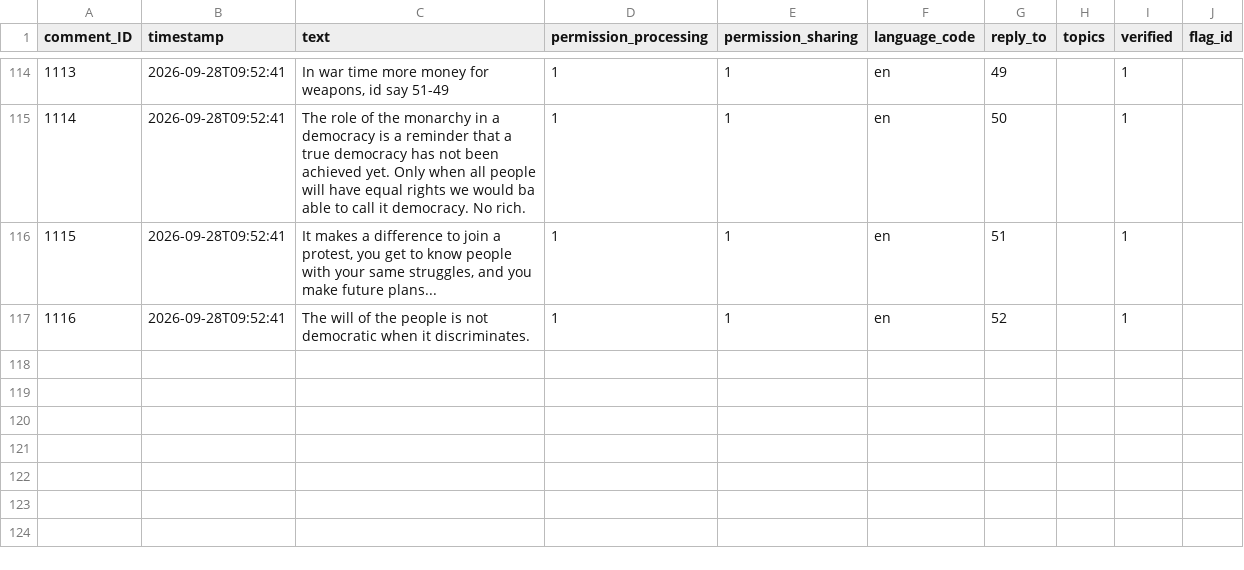
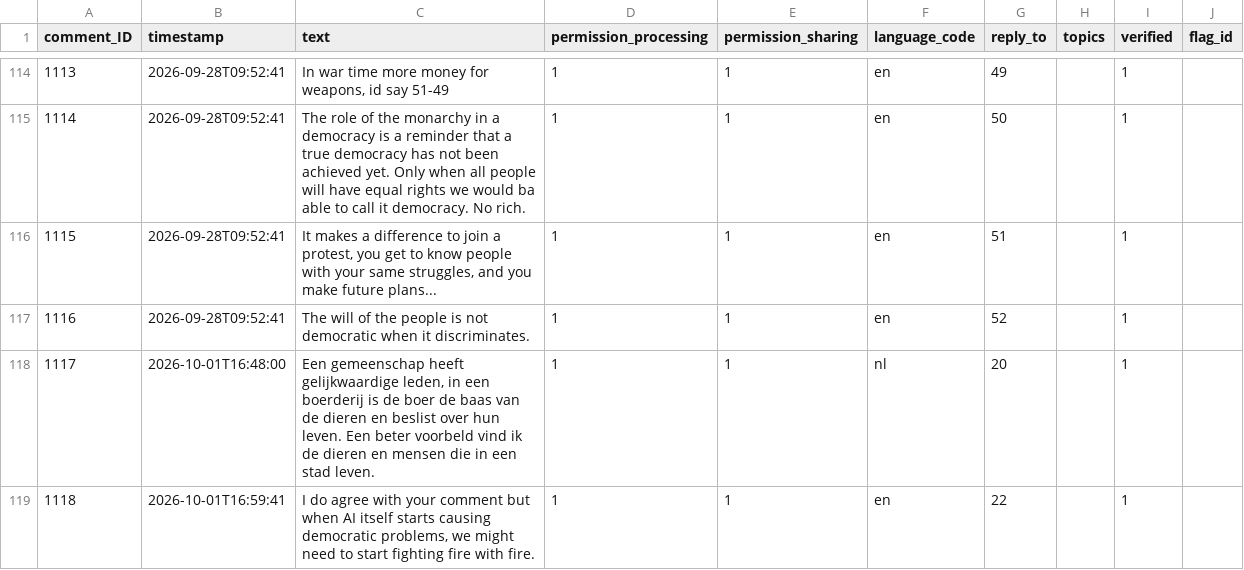
Before and after one commit to valevo/C2C_backend, a CSV file: data/comments.csv, drawn as a sheet; only a part is shown, gaps mark what is left out; the diff names each change by its address in the sheet, - before the commit and + after, or states it on an @@ line.

```diff
--- a/data/comments.csv
+++ b/data/comments.csv
+row 118: 1117 | 2026-10-01T16:48:00 | Een gemeenschap heeft gelijkwaardige leden, in een boerderij is de boer de baas van de dieren en beslist over hun leven. Een beter voorbeld vind ik de dieren en mensen die in een stad leven. | 1 | 1 | nl | 20 |  | 1
+row 119: 1118 | 2026-10-01T16:59:41 | I do agree with your comment but when AI itself starts causing democratic problems, we might need to start fighting fire with fire. | 1 | 1 | en | 22 |  | 1
```
Also changed, not shown: 5 other files.
